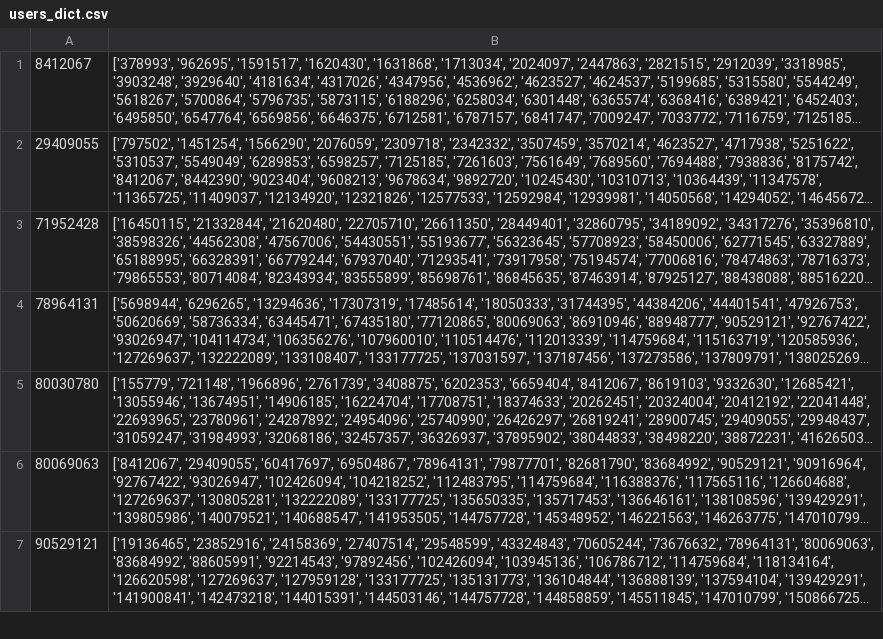
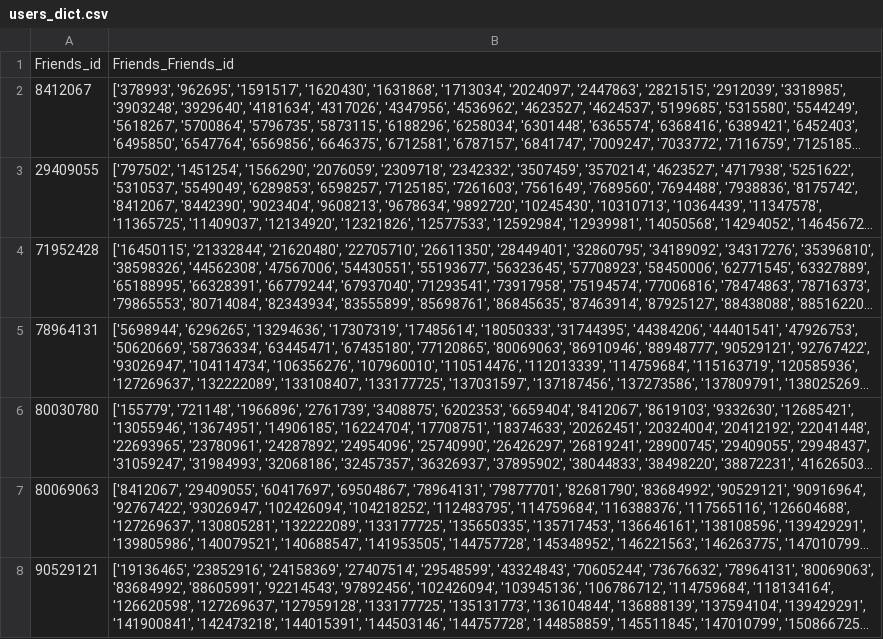
Before and after one commit to TheRikhen/vk_parsing, a CSV file: users_dict.csv, drawn as a sheet; only a part is shown; long unchanged cells end in …; the diff names each change by its address in the sheet, - before the commit and + after, or states it on an @@ line.

```diff
--- a/users_dict.csv
+++ b/users_dict.csv
+row 1: Friends_id | Friends_Friends_id
```
Also changed, not shown: users_info.csv, 1 other file.
